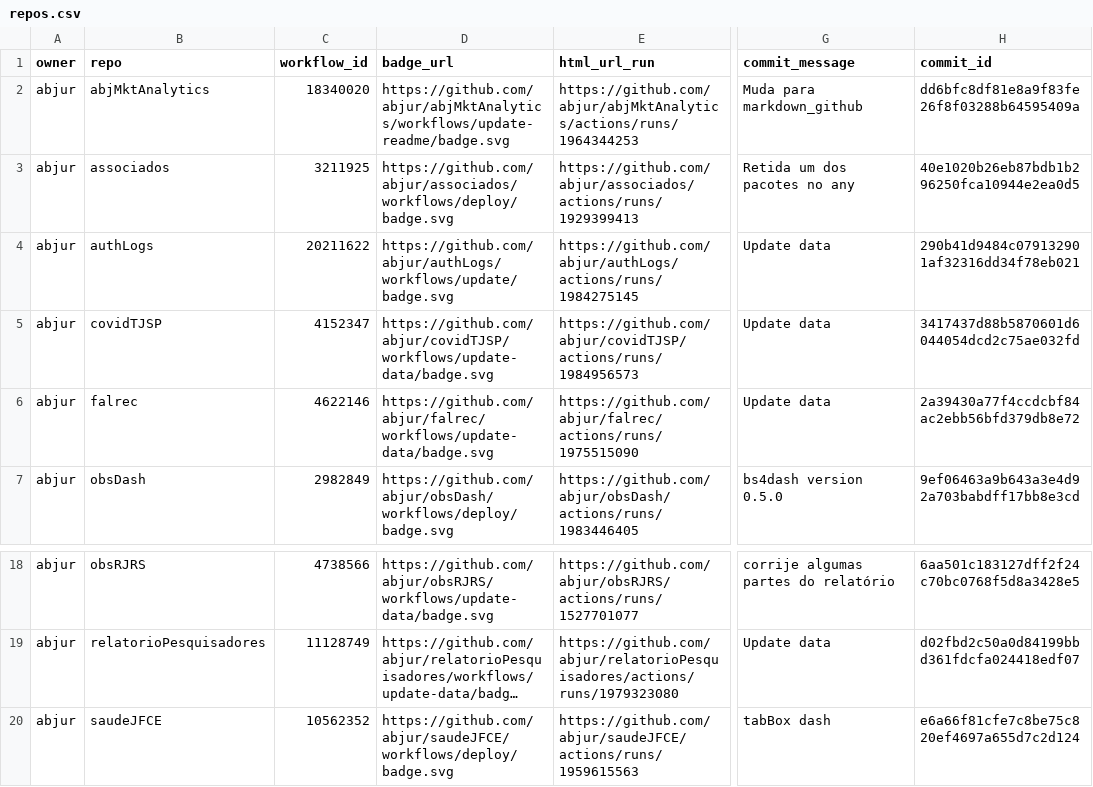
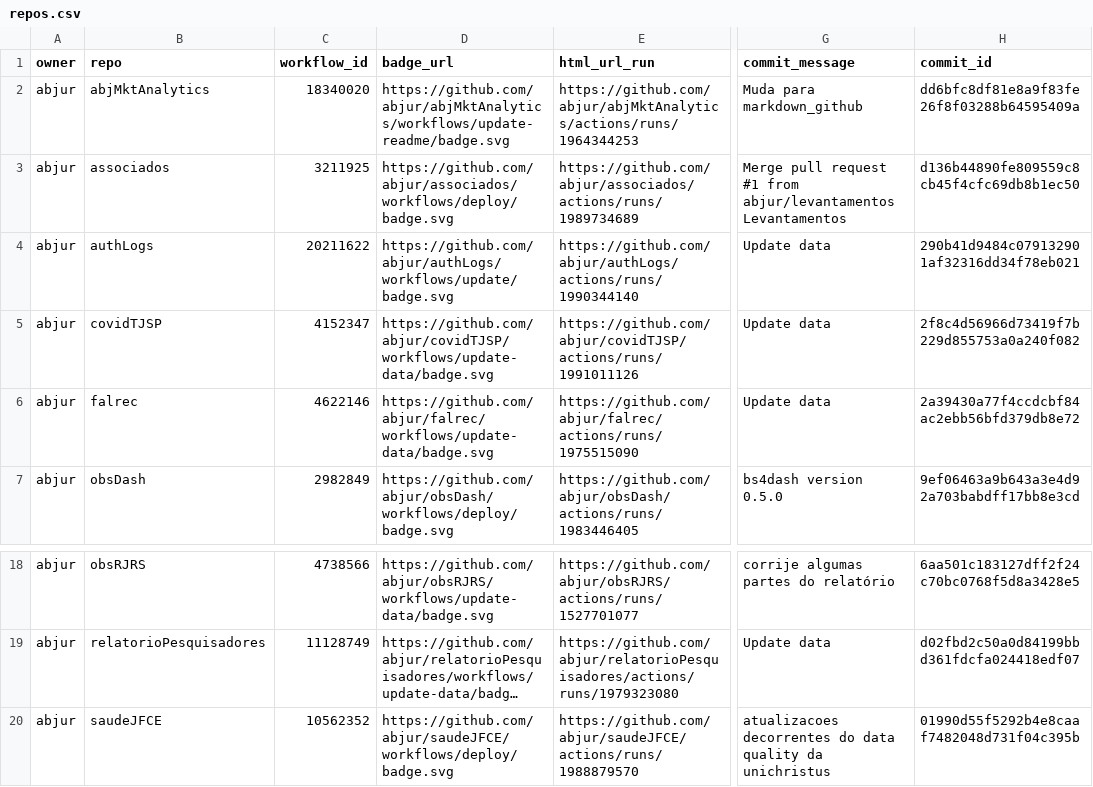
Before and after one commit to abjur/abjStatus, a CSV file: repos.csv, drawn as a sheet; only a part is shown, gaps mark what is left out; long unchanged cells end in …; ↵ is a line break in a cell; the diff names each change by its address in the sheet, - before the commit and + after, or states it on an @@ line.

```diff
--- a/repos.csv
+++ b/repos.csv
-E3 (html_url_run): https://github.com/abjur/associados/actions/runs/1929399413
+E3 (html_url_run): https://github.com/abjur/associados/actions/runs/1989734689
-G3 (commit_message): Retida um dos pacotes no any
+G3 (commit_message): Merge pull request #1 from abjur/levantamentos ↵ Levantamentos
-H3 (commit_id): 40e1020b26eb87bdb1b296250fca10944e2ea0d5
+H3 (commit_id): d136b44890fe809559c8cb45f4cfc69db8b1ec50
-E4 (html_url_run): https://github.com/abjur/authLogs/actions/runs/1984275145
+E4 (html_url_run): https://github.com/abjur/authLogs/actions/runs/1990344140
-E5 (html_url_run): https://github.com/abjur/covidTJSP/actions/runs/1984956573
+E5 (html_url_run): https://github.com/abjur/covidTJSP/actions/runs/1991011126
-H5 (commit_id): 3417437d88b5870601d6044054dcd2c75ae032fd
+H5 (commit_id): 2f8c4d56966d73419f7b229d855753a0a240f082
-E20 (html_url_run): https://github.com/abjur/saudeJFCE/actions/runs/1959615563
+E20 (html_url_run): https://github.com/abjur/saudeJFCE/actions/runs/1988879570
-G20 (commit_message): tabBox dash
+G20 (commit_message): atualizacoes decorrentes do data quality da unichristus
-H20 (commit_id): e6a66f81cfe7c8be75c820ef4697a655d7c2d124
+H20 (commit_id): 01990d55f5292b4e8caaf7482048d731f04c395b
```
Also changed, not shown: 1 other file.
